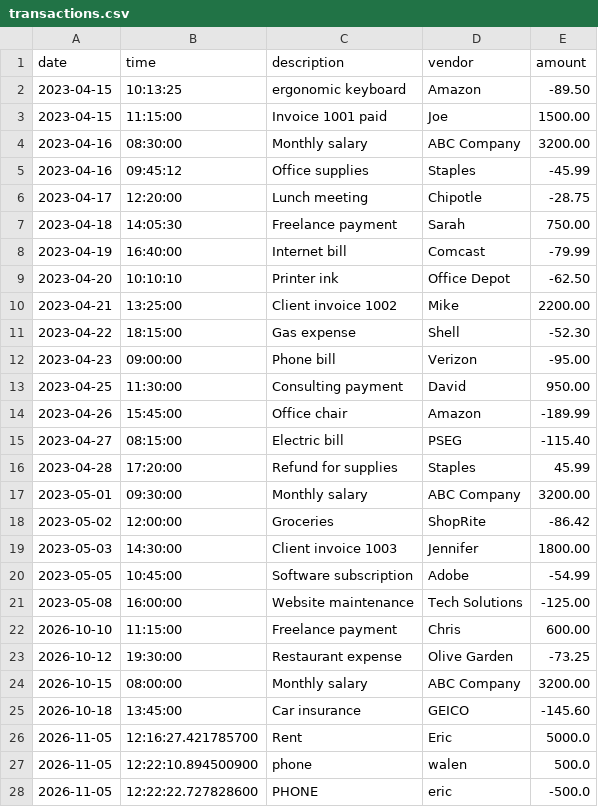
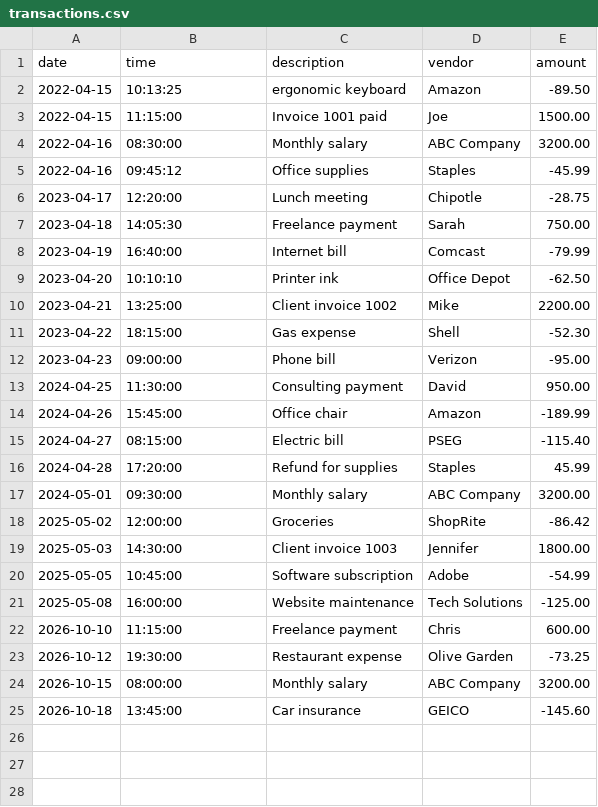
Before and after one commit to YearUpLTCA26FallG07-EricTran/accounting-ledger-application, a CSV file: transactions.csv, drawn as a sheet.

```diff
--- a/transactions.csv
+++ b/transactions.csv
@@ -1,6 +1,6 @@
 date|time|description|vendor|amount
-2023-04-15|10:13:25|ergonomic keyboard|Amazon|-89.50
-2023-04-15|11:15:00|Invoice 1001 paid|Joe|1500.00
-2023-04-16|08:30:00|Monthly salary|ABC Company|3200.00
-2023-04-16|09:45:12|Office supplies|Staples|-45.99
+2022-04-15|10:13:25|ergonomic keyboard|Amazon|-89.50
+2022-04-15|11:15:00|Invoice 1001 paid|Joe|1500.00
+2022-04-16|08:30:00|Monthly salary|ABC Company|3200.00
+2022-04-16|09:45:12|Office supplies|Staples|-45.99
 2023-04-17|12:20:00|Lunch meeting|Chipotle|-28.75
@@ -12,11 +12,11 @@ date|time|description|vendor|amount
 2023-04-23|09:00:00|Phone bill|Verizon|-95.00
-2023-04-25|11:30:00|Consulting payment|David|950.00
-2023-04-26|15:45:00|Office chair|Amazon|-189.99
-2023-04-27|08:15:00|Electric bill|PSEG|-115.40
-2023-04-28|17:20:00|Refund for supplies|Staples|45.99
-2023-05-01|09:30:00|Monthly salary|ABC Company|3200.00
-2023-05-02|12:00:00|Groceries|ShopRite|-86.42
-2023-05-03|14:30:00|Client invoice 1003|Jennifer|1800.00
-2023-05-05|10:45:00|Software subscription|Adobe|-54.99
-2023-05-08|16:00:00|Website maintenance|Tech Solutions|-125.00
+2024-04-25|11:30:00|Consulting payment|David|950.00
+2024-04-26|15:45:00|Office chair|Amazon|-189.99
+2024-04-27|08:15:00|Electric bill|PSEG|-115.40
+2024-04-28|17:20:00|Refund for supplies|Staples|45.99
+2024-05-01|09:30:00|Monthly salary|ABC Company|3200.00
+2025-05-02|12:00:00|Groceries|ShopRite|-86.42
+2025-05-03|14:30:00|Client invoice 1003|Jennifer|1800.00
+2025-05-05|10:45:00|Software subscription|Adobe|-54.99
+2025-05-08|16:00:00|Website maintenance|Tech Solutions|-125.00
 2026-10-10|11:15:00|Freelance payment|Chris|600.00
@@ -25,4 +25 @@ date|time|description|vendor|amount
 2026-10-18|13:45:00|Car insurance|GEICO|-145.60
-2026-11-05|12:16:27.421785700|Rent|Eric|5000.0
-2026-11-05|12:22:10.894500900|phone|walen|500.0
-2026-11-05|12:22:22.727828600|PHONE|eric|-500.0
```
Also changed, not shown: 1 other file.
